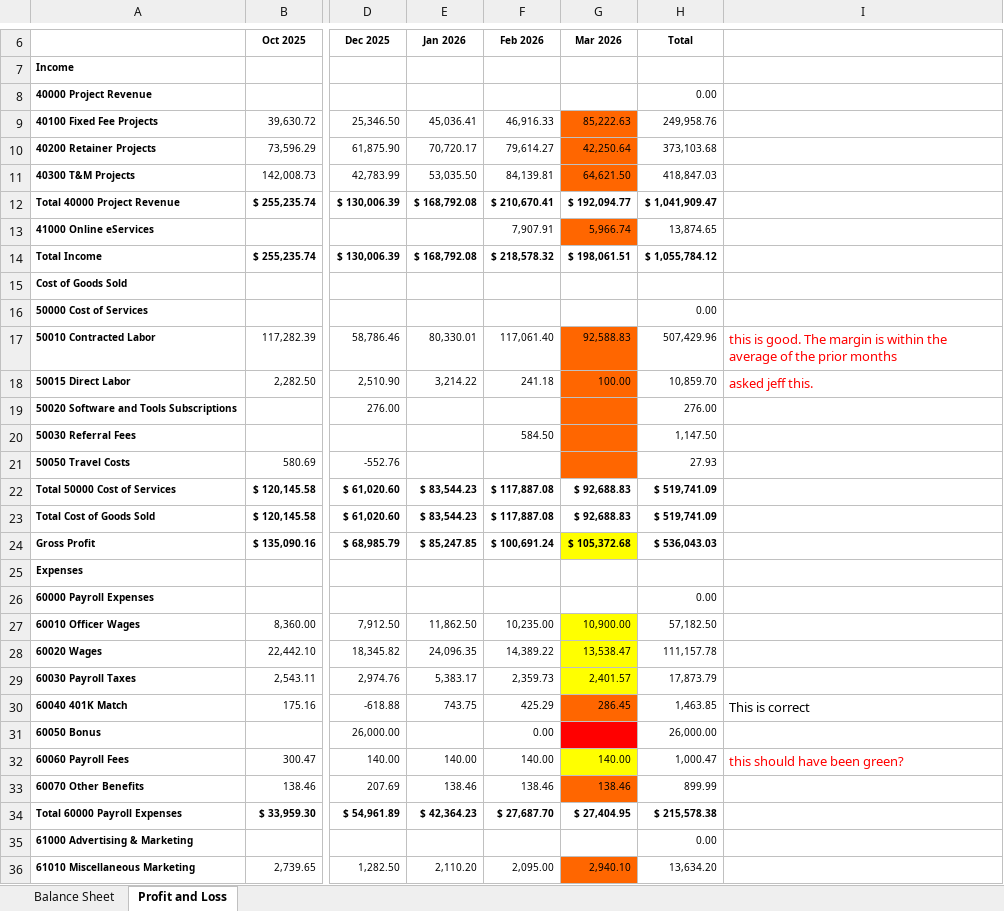
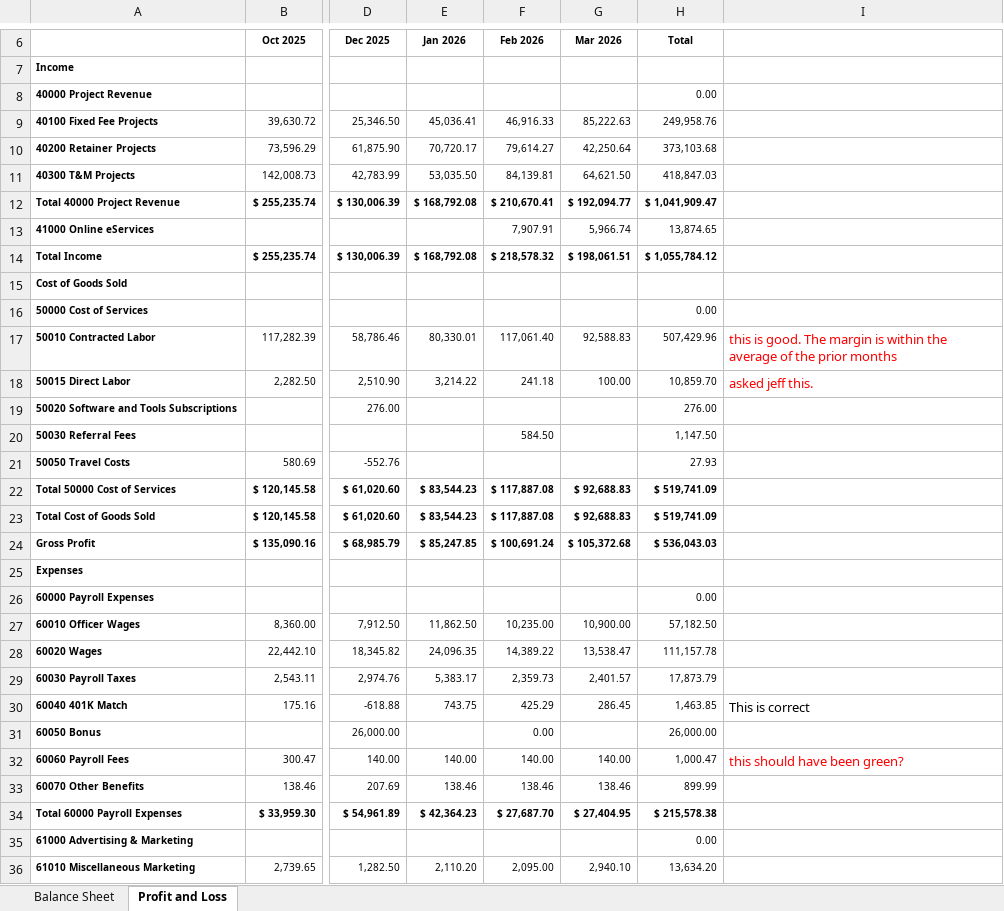
Before and after one commit to normzaura/pnlflux, an Excel workbook: financials/summit.xlsx, sheet Profit and Loss, drawn as a sheet; only a part is shown, gaps mark what is left out; values as stored, in another font and other column widths than the file's, no borders; charts and pictures not drawn; the diff covers the shown part only; the diff names each change by its address in the sheet, - before the commit and + after, or states it on an @@ line.

```diff
--- a/financials/summit.xlsx (sheet Profit and Loss)
+++ b/financials/summit.xlsx (sheet Profit and Loss)
-G9:G11 fill: #FF6600
+G9:G11 fill: none
-G13 fill: #FF6600
+G13 fill: none
-G17:G21 fill: #FF6600
+G17:G21 fill: none
-G24 fill: #FFFF00
+G24 fill: none
-G27:G29 fill: #FFFF00
+G27:G29 fill: none
-G30 fill: #FF6600
+G30 fill: none
-G31 fill: #FF0000
+G31 fill: none
-G32 fill: #FFFF00
+G32 fill: none
-G33 fill: #FF6600
+G33 fill: none
-G36 fill: #FF6600
+G36 fill: none
```
Also changed, not shown: cell formats elsewhere in this sheet, sheet Balance Sheet, charts or pictures, 5 other files.
